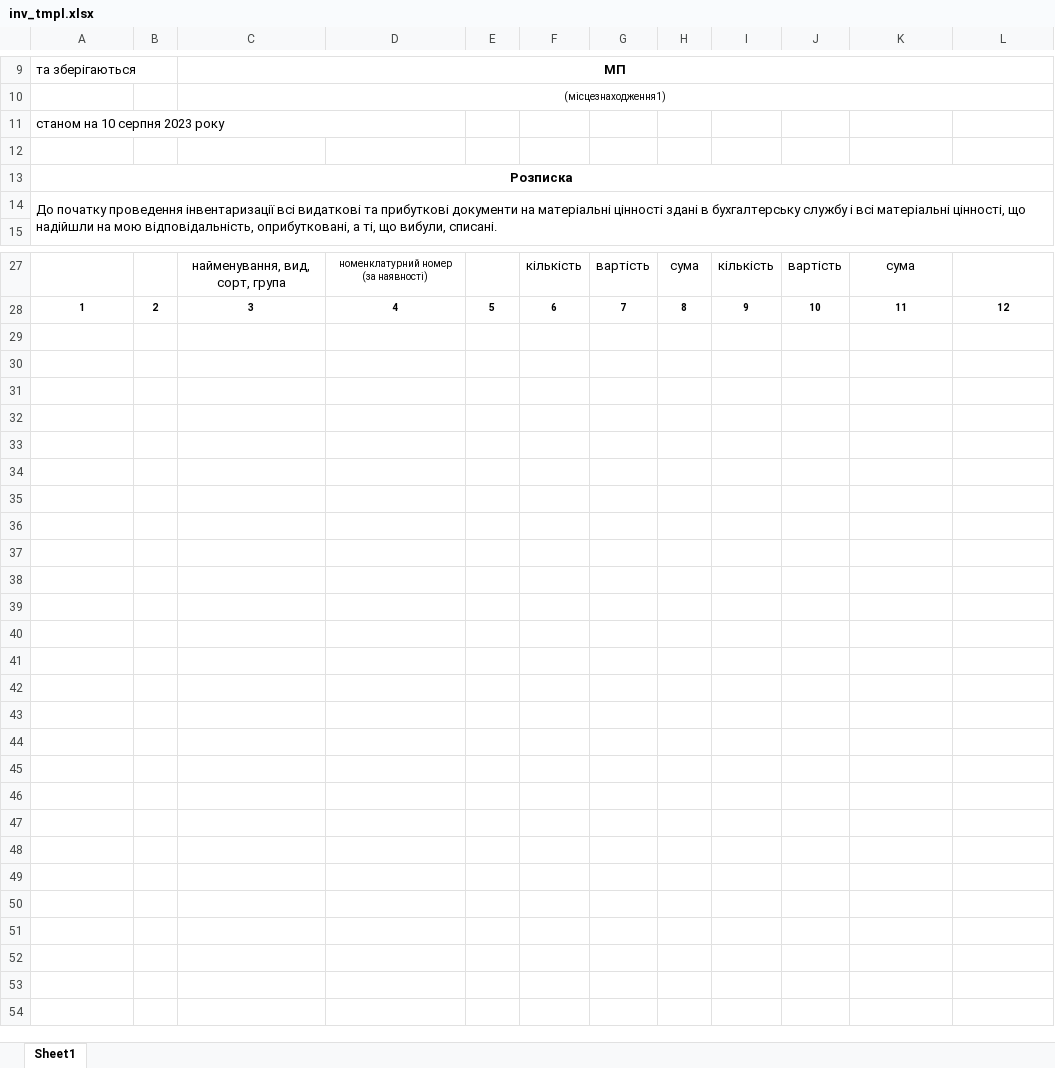
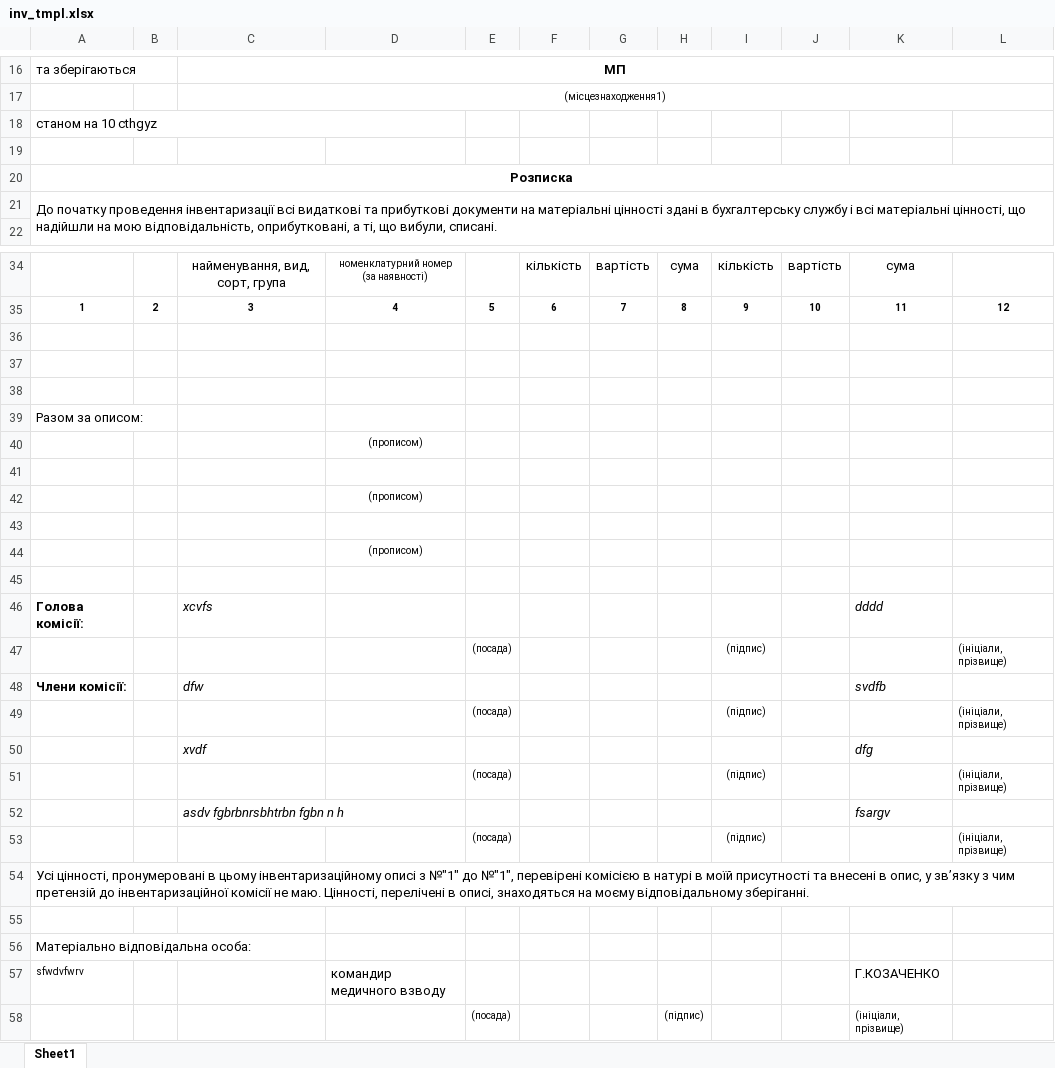
Before and after one commit to carmy25/pmm_appdx_47, an Excel workbook: static/inv_tmpl.xlsx, sheet Sheet1, drawn as a sheet; only a part is shown, gaps mark what is left out; values as stored, in another font and other column widths than the file's, no borders; addresses are those after the commit; the diff covers the shown part only; the diff names each change by its address in the sheet, - before the commit and + after, or states it on an @@ line.

```diff
--- a/static/inv_tmpl.xlsx (sheet Sheet1)
+++ b/static/inv_tmpl.xlsx (sheet Sheet1)
-A18: станом на 10 серпня 2023 року
+A18: станом на 10 cthgyz
+row 36: (empty)
+row 37: (empty)
+row 38: (empty)
+row 39: Разом за описом:
+row 40:  |  |  | (прописом)
+row 41: (empty)
+row 42:  |  |  | (прописом)
+row 43: (empty)
+row 44:  |  |  | (прописом)
+row 45: (empty)
+row 46: Голова комісії: |  | xcvfs |  |  |  |  |  |  |  | dddd
+row 47:  |  |  |  | (посада) |  |  |  | (підпис) |  |  | (ініціали, прізвище)
+row 48: Члени комісії: |  | dfw |  |  |  |  |  |  |  | svdfb
+row 49:  |  |  |  | (посада) |  |  |  | (підпис) |  |  | (ініціали, прізвище)
+row 50:  |  | xvdf |  |  |  |  |  |  |  | dfg
+row 51:  |  |  |  | (посада) |  |  |  | (підпис) |  |  | (ініціали, прізвище)
+row 52:  |  | asdv fgbrbnrsbhtrbn fgbn n h |  |  |  |  |  |  |  | fsargv
+row 53:  |  |  |  | (посада) |  |  |  | (підпис) |  |  | (ініціали, прізвище)
+row 54: Усі цінності, пронумеровані в цьому інвентаризаційному описі з №"1" до №"1", перевірені комісією в натурі в моїй присутності та внесені в опис, у зв’язку з чим претензій до інвентаризаційної комісії не маю. Цінності, перелічені в описі, знаходяться на моєму відповідальному зберіганні.
+row 55: (empty)
+row 56: Матеріально відповідальна особа:
+row 57: sfwdvfwrv |  |  | командир медичного взводу |  |  |  |  |  |  | Г.КОЗАЧЕНКО
+row 58:  |  |  |  | (посада) |  |  | (підпис) |  |  | (ініціали, прізвище)
```
Also changed, not shown: 7 added rows elsewhere in this sheet, 6 other files.
